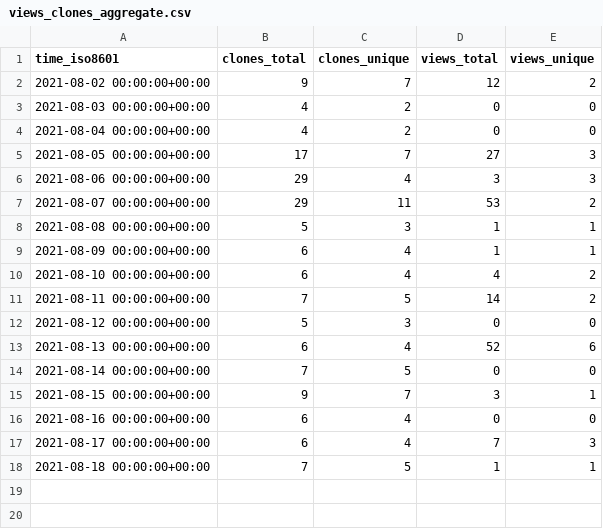
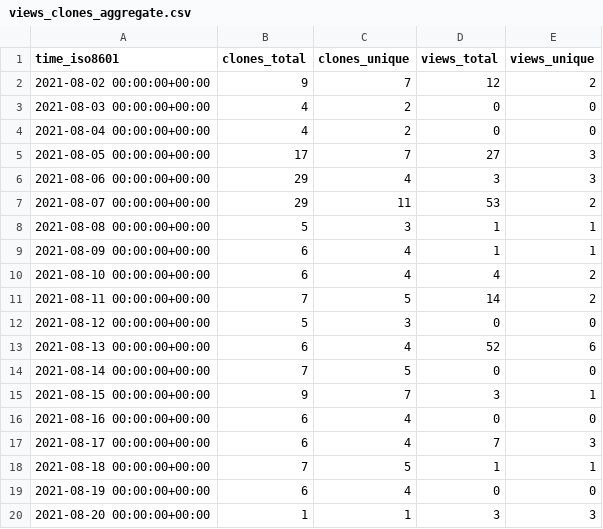
Before and after one commit to notional-labs/seahorse, a CSV file: notional-labs/sos/ghrs-data/views_clones_aggregate.csv, drawn as a sheet.

```diff
--- a/notional-labs/sos/ghrs-data/views_clones_aggregate.csv
+++ b/notional-labs/sos/ghrs-data/views_clones_aggregate.csv
@@ -18 +18,3 @@ time_iso8601,clones_total,clones_unique,views_total,views_unique
 2021-08-18 00:00:00+00:00,7,5,1,1
+2021-08-19 00:00:00+00:00,6,4,0,0
+2021-08-20 00:00:00+00:00,1,1,3,3
```
Also changed, not shown: 1 other file.
